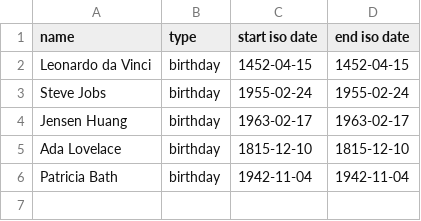
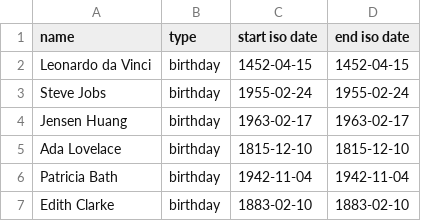
Before and after one commit to urbanisierung/public-example, a CSV file: engineer-birthdays.events.csv, drawn as a sheet.

Commit message:
content-update

```diff
--- a/engineer-birthdays.events.csv
+++ b/engineer-birthdays.events.csv
@@ -6 +6,2 @@ Ada Lovelace;birthday;1815-12-10;1815-12-10
 Patricia Bath;birthday;1942-11-04;1942-11-04
+Edith Clarke;birthday;1883-02-10;1883-02-10
```
